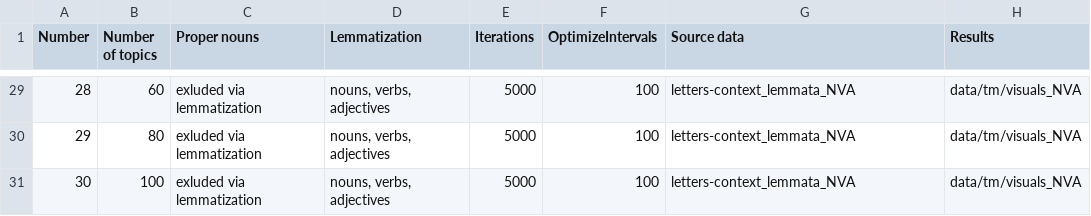
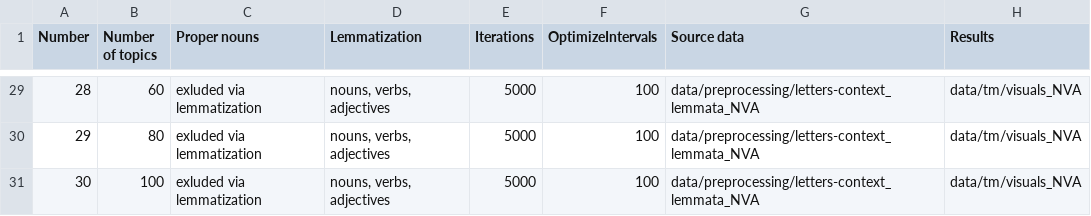
Before and after one commit to FrederikeNeuber/jeanpaul-topics, a CSV file: topic-models-overview.csv, drawn as a sheet; only a part is shown, gaps mark what is left out; the diff covers the shown part only.

```diff
--- a/topic-models-overview.csv
+++ b/topic-models-overview.csv
@@ -29,3 +29,3 @@ Number;Number of topics;Proper nouns;Lemmatization;Iterations;OptimizeIntervals;
-28;60;exluded via lemmatization;nouns, verbs, adjectives;5000;100;letters-context_lemmata_NVA;data/tm/visuals_NVA
-29;80;exluded via lemmatization;nouns, verbs, adjectives;5000;100;letters-context_lemmata_NVA;data/tm/visuals_NVA
-30;100;exluded via lemmatization;nouns, verbs, adjectives;5000;100;letters-context_lemmata_NVA;data/tm/visuals_NVA
+28;60;exluded via lemmatization;nouns, verbs, adjectives;5000;100;data/preprocessing/letters-context_lemmata_NVA;data/tm/visuals_NVA
+29;80;exluded via lemmatization;nouns, verbs, adjectives;5000;100;data/preprocessing/letters-context_lemmata_NVA;data/tm/visuals_NVA
+30;100;exluded via lemmatization;nouns, verbs, adjectives;5000;100;data/preprocessing/letters-context_lemmata_NVA;data/tm/visuals_NVA
```
Also changed, not shown: 27 edited cells elsewhere in this file.
